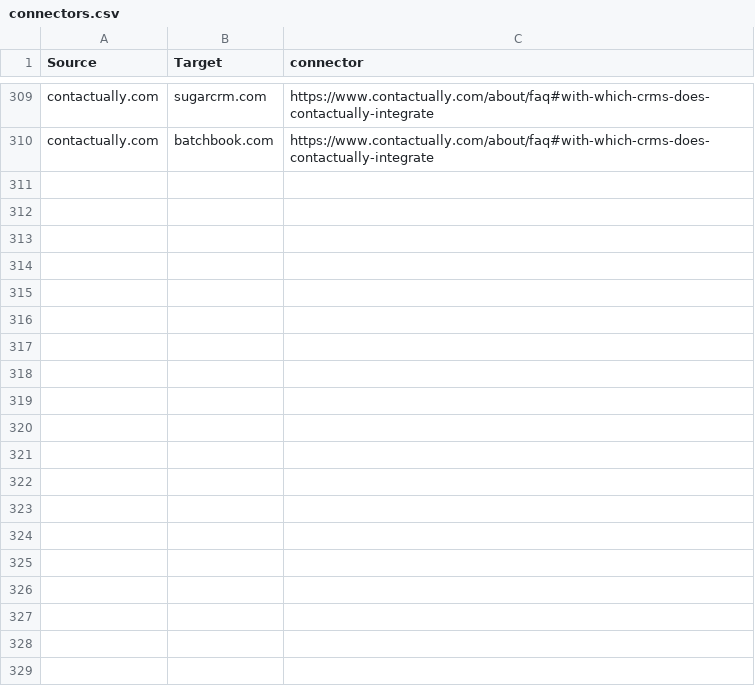
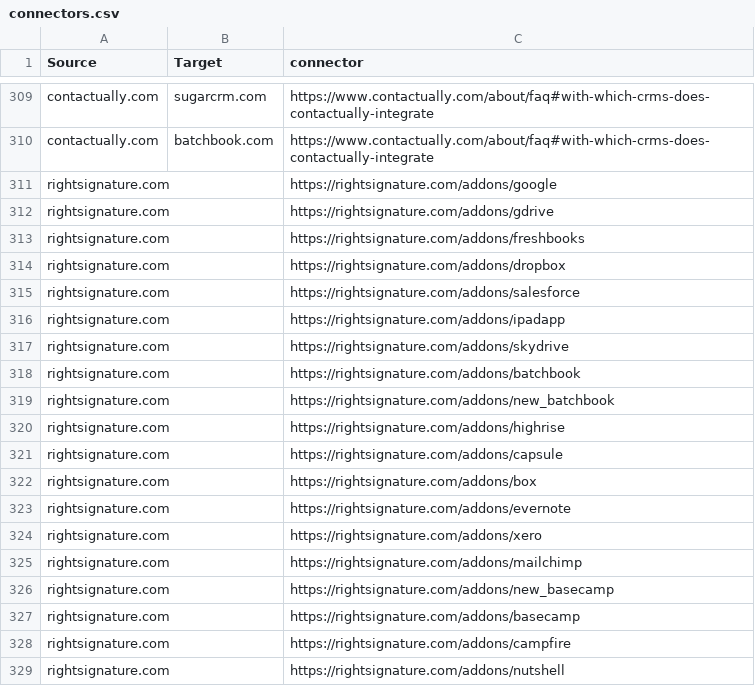
Before and after one commit to scraperwiki/res35, a CSV file: connectors.csv, drawn as a sheet; only a part is shown, gaps mark what is left out; the diff covers the shown part only.

Commit message:
Update connectors.csv

```diff
--- a/connectors.csv
+++ b/connectors.csv
@@ -310 +310,20 @@ contactually.com,sugarcrm.com,https://www.contactually.com/about/faq#with-which-
 contactually.com,batchbook.com,https://www.contactually.com/about/faq#with-which-crms-does-contactually-integrate
+rightsignature.com,,https://rightsignature.com/addons/google
+rightsignature.com,,https://rightsignature.com/addons/gdrive
+rightsignature.com,,https://rightsignature.com/addons/freshbooks
+rightsignature.com,,https://rightsignature.com/addons/dropbox
+rightsignature.com,,https://rightsignature.com/addons/salesforce
+rightsignature.com,,https://rightsignature.com/addons/ipadapp
+rightsignature.com,,https://rightsignature.com/addons/skydrive
+rightsignature.com,,https://rightsignature.com/addons/batchbook
+rightsignature.com,,https://rightsignature.com/addons/new_batchbook
+rightsignature.com,,https://rightsignature.com/addons/highrise
+rightsignature.com,,https://rightsignature.com/addons/capsule
+rightsignature.com,,https://rightsignature.com/addons/box
+rightsignature.com,,https://rightsignature.com/addons/evernote
+rightsignature.com,,https://rightsignature.com/addons/xero
+rightsignature.com,,https://rightsignature.com/addons/mailchimp
+rightsignature.com,,https://rightsignature.com/addons/new_basecamp
+rightsignature.com,,https://rightsignature.com/addons/basecamp
+rightsignature.com,,https://rightsignature.com/addons/campfire
+rightsignature.com,,https://rightsignature.com/addons/nutshell
```
Also changed, not shown: 18 added rows elsewhere in this file.
